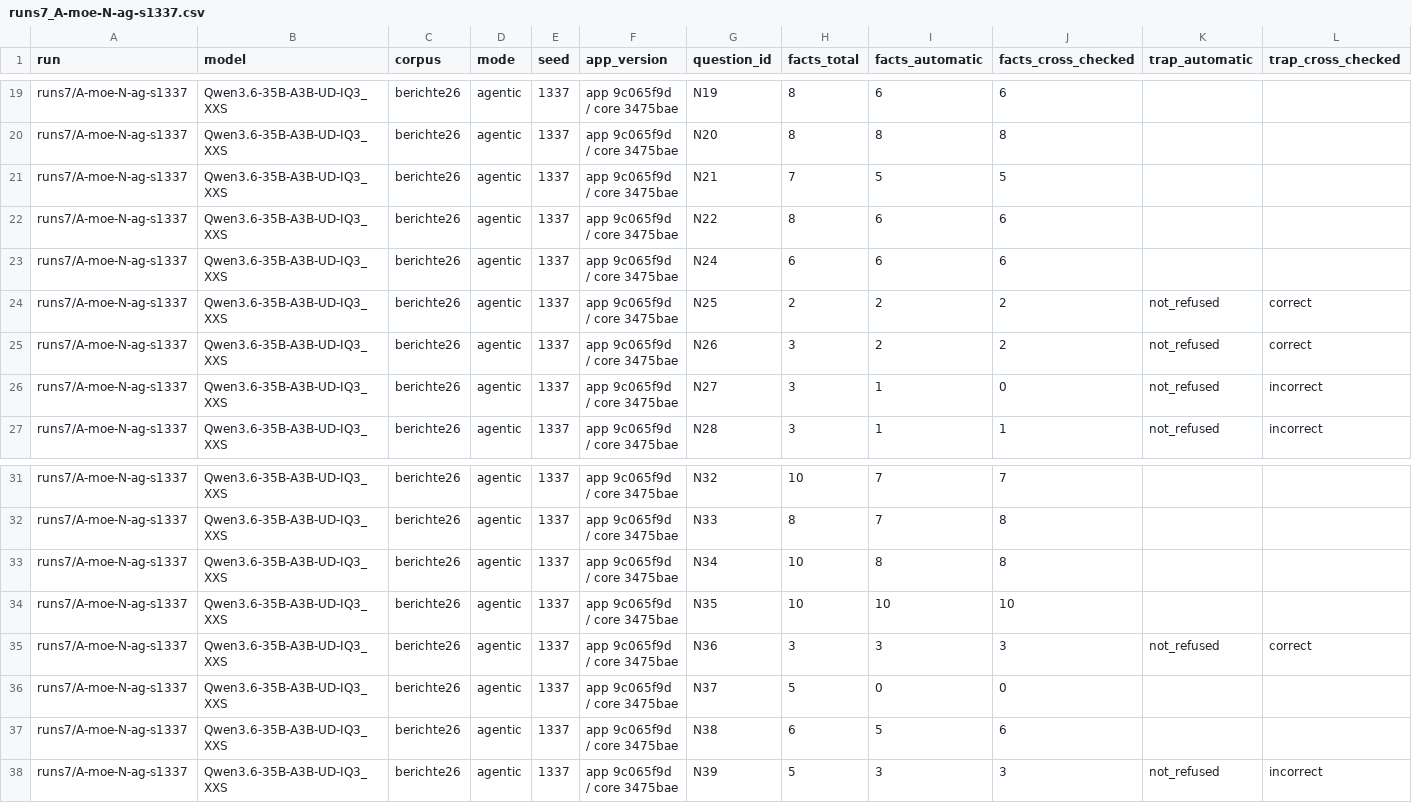
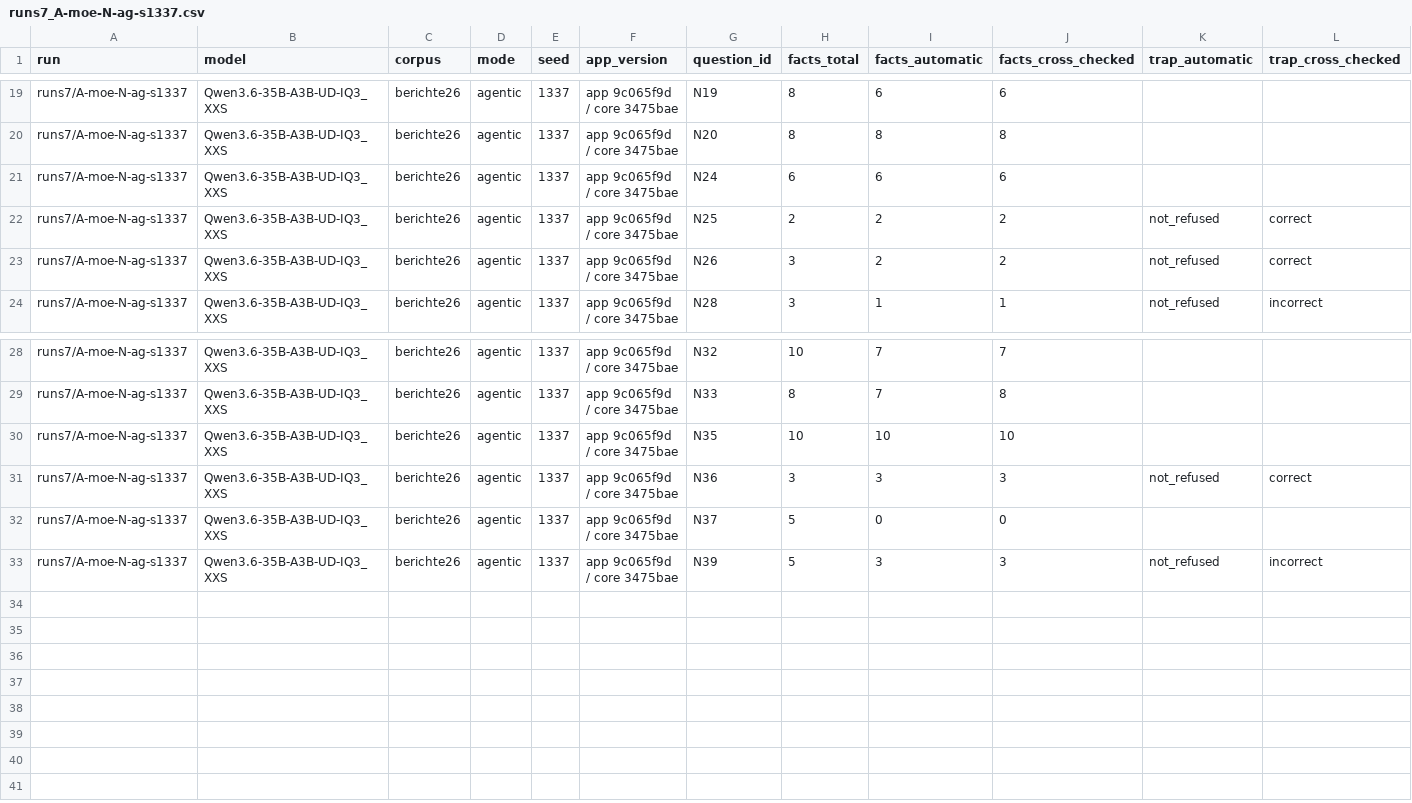
Before and after one commit to matthiasnordwig/programmiere, a CSV file: public/software-vs-model/runs7_A-moe-N-ag-s1337.csv, drawn as a sheet; only a part is shown, gaps mark what is left out; rows hold the shown columns only; the diff names each change by its address in the sheet, - before the commit and + after, or states it on an @@ line.

```diff
--- a/public/software-vs-model/runs7_A-moe-N-ag-s1337.csv
+++ b/public/software-vs-model/runs7_A-moe-N-ag-s1337.csv
-row 21: runs7/A-moe-N-ag-s1337 | Qwen3.6-35B-A3B-UD-IQ3_XXS | berichte26 | agentic | 1337 | app 9c065f9d / core 3475bae | N21 | 7 | 5 | 5
-row 22: runs7/A-moe-N-ag-s1337 | Qwen3.6-35B-A3B-UD-IQ3_XXS | berichte26 | agentic | 1337 | app 9c065f9d / core 3475bae | N22 | 8 | 6 | 6
-row 26: runs7/A-moe-N-ag-s1337 | Qwen3.6-35B-A3B-UD-IQ3_XXS | berichte26 | agentic | 1337 | app 9c065f9d / core 3475bae | N27 | 3 | 1 | 0 | not_refused | incorrect
-row 33: runs7/A-moe-N-ag-s1337 | Qwen3.6-35B-A3B-UD-IQ3_XXS | berichte26 | agentic | 1337 | app 9c065f9d / core 3475bae | N34 | 10 | 8 | 8
-row 37: runs7/A-moe-N-ag-s1337 | Qwen3.6-35B-A3B-UD-IQ3_XXS | berichte26 | agentic | 1337 | app 9c065f9d / core 3475bae | N38 | 6 | 5 | 6
```
Also changed, not shown: public/software-vs-model/runs7_A-d27-N-ag-s1337.csv, public/software-vs-model/runs7_A-moe-N-ag-s2.csv, 52 other files.
